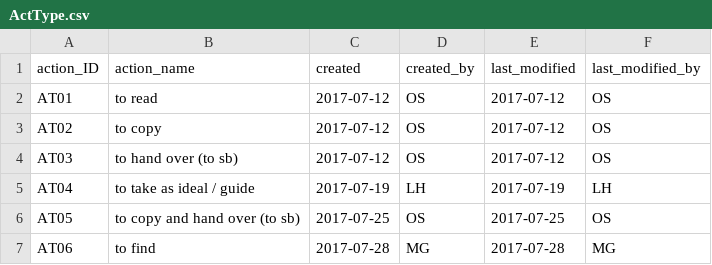
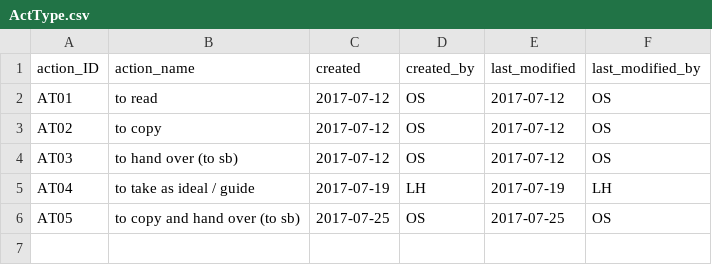
Before and after one commit to readchina/ReadAct, a CSV file: data/ActType.csv, drawn as a sheet; the diff names each change by its address in the sheet, - before the commit and + after, or states it on an @@ line.

Commit message:
changing act type
I deleted act type "to find" and put AT01 in the Act file instead

```diff
--- a/data/ActType.csv
+++ b/data/ActType.csv
-row 7: AT06 | to find | 2017-07-28 | MG | 2017-07-28 | MG
```
Also changed, not shown: data/Act.csv.
